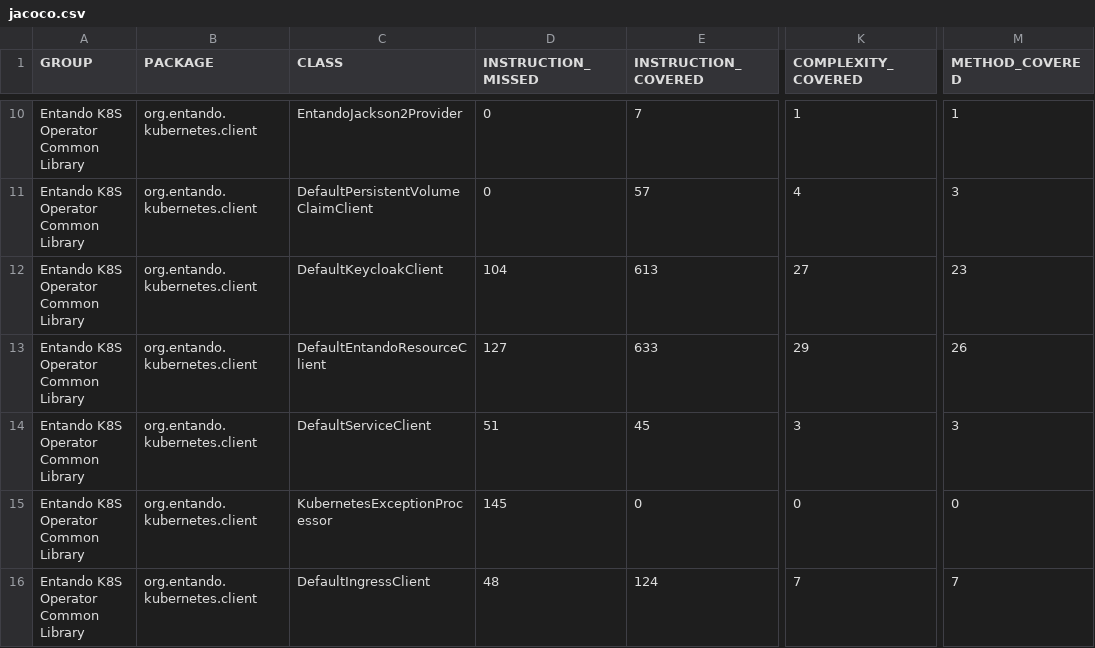
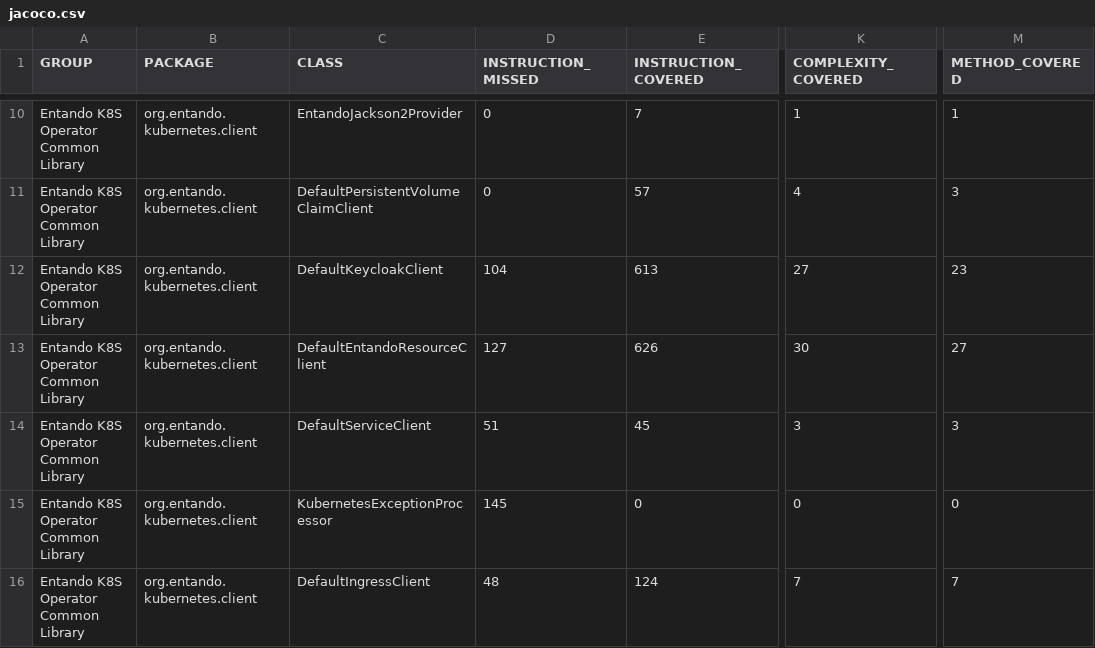
Before and after one commit to entando-k8s/devops-results-2021-01-29, a CSV file: entando-k8s-operator-common/PR-53/jacoco/jacoco.csv, drawn as a sheet; only a part is shown, gaps mark what is left out; the diff names each change by its address in the sheet, - before the commit and + after, or states it on an @@ line.

Commit message:
Publishing files for path entando-k8s-operator-common/PR-53

```diff
--- a/entando-k8s-operator-common/PR-53/jacoco/jacoco.csv
+++ b/entando-k8s-operator-common/PR-53/jacoco/jacoco.csv
-E13 (INSTRUCTION_COVERED): 633
+E13 (INSTRUCTION_COVERED): 626
-K13 (COMPLEXITY_COVERED): 29
+K13 (COMPLEXITY_COVERED): 30
-M13 (METHOD_COVERED): 26
+M13 (METHOD_COVERED): 27
```
Also changed, not shown: 20 other files.
